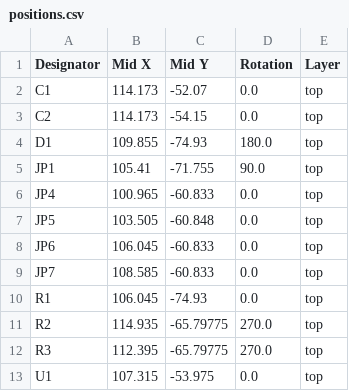
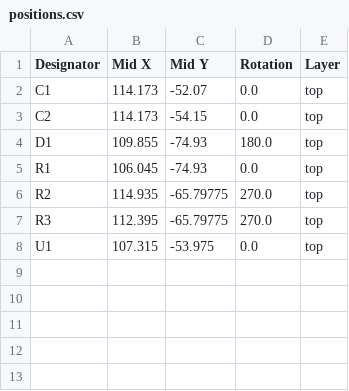
Before and after one commit to michpro/mikroBUS, a CSV file: I2C_EEPROM_Click/production/positions.csv, drawn as a sheet.

```diff
--- a/I2C_EEPROM_Click/production/positions.csv
+++ b/I2C_EEPROM_Click/production/positions.csv
@@ -4,7 +4,2 @@ C2,114.173,-54.15,0.0,top
 D1,109.855,-74.93,180.0,top
-JP1,105.41,-71.755,90.0,top
-JP4,100.965,-60.833,0.0,top
-JP5,103.505,-60.848,0.0,top
-JP6,106.045,-60.833,0.0,top
-JP7,108.585,-60.833,0.0,top
 R1,106.045,-74.93,0.0,top
```
Also changed, not shown: 14 other files.
